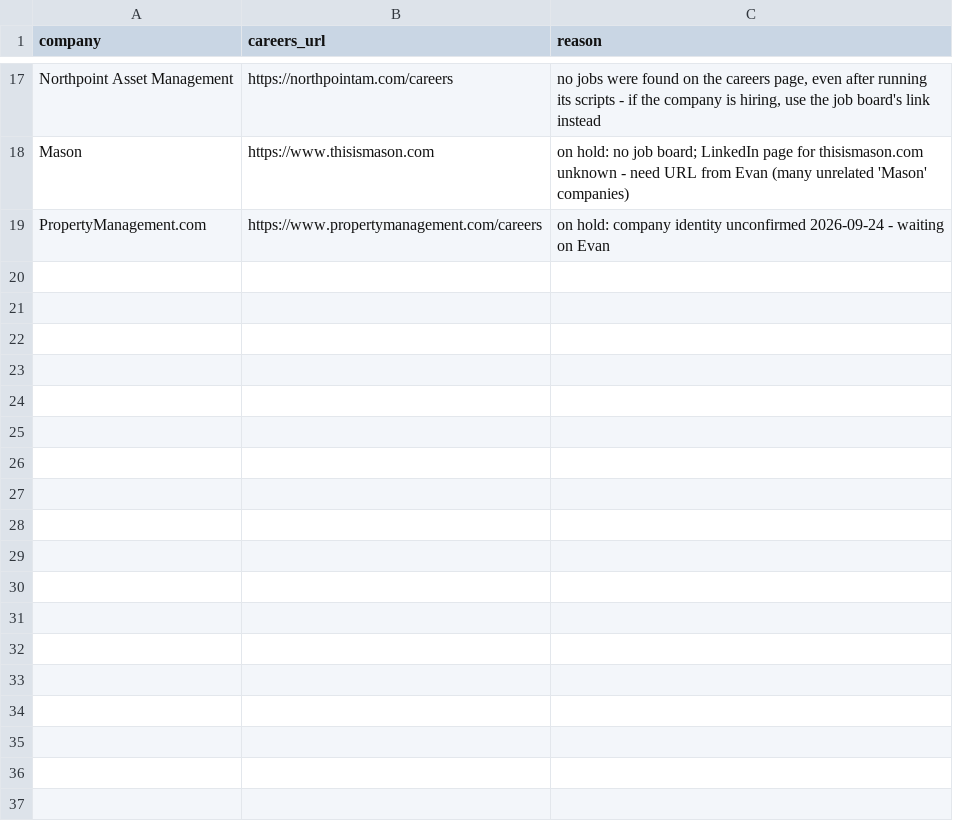
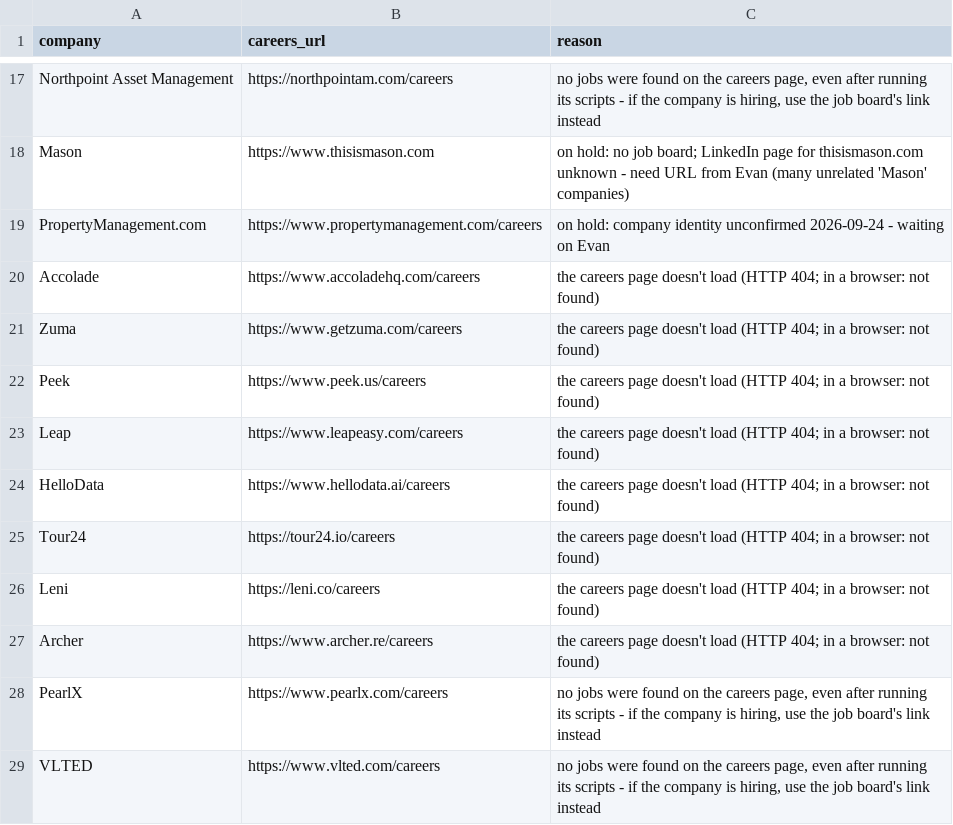
Before and after one commit to eh2homes-dot/syndeo-jobsearch, a CSV file: data/needs_manual_mapping.csv, drawn as a sheet; only a part is shown, gaps mark what is left out.

```diff
--- a/data/needs_manual_mapping.csv
+++ b/data/needs_manual_mapping.csv
@@ -19 +19,11 @@ Mason,https://www.thisismason.com,on hold: no job board; LinkedIn page for thisi
 PropertyManagement.com,https://www.propertymanagement.com/careers,on hold: company identity unconfirmed 2026-09-24 - waiting on Evan
+Accolade,https://www.accoladehq.com/careers,the careers page doesn't load (HTTP 404; in a browser: not found)
+Zuma,https://www.getzuma.com/careers,the careers page doesn't load (HTTP 404; in a browser: not found)
+Peek,https://www.peek.us/careers,the careers page doesn't load (HTTP 404; in a browser: not found)
+Leap,https://www.leapeasy.com/careers,the careers page doesn't load (HTTP 404; in a browser: not found)
+HelloData,https://www.hellodata.ai/careers,the careers page doesn't load (HTTP 404; in a browser: not found)
+Tour24,https://tour24.io/careers,the careers page doesn't load (HTTP 404; in a browser: not found)
+Leni,https://leni.co/careers,the careers page doesn't load (HTTP 404; in a browser: not found)
+Archer,https://www.archer.re/careers,the careers page doesn't load (HTTP 404; in a browser: not found)
+PearlX,https://www.pearlx.com/careers,"no jobs were found on the careers page, even after running its scripts - if the company is hiring, use the job board's link instead"
+VLTED,https://www.vlted.com/careers,"no jobs were found on the careers page, even after running its scripts - if the company is hiring, use the job board's link instead"
```
Also changed, not shown: 18 other files.
